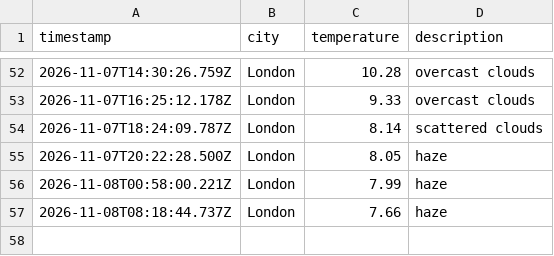
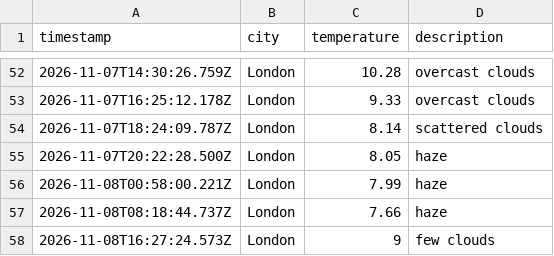
Before and after one commit to friedmandj7/Weather_Data_Ops, a CSV file: data/weather_log.csv, drawn as a sheet; only a part is shown, gaps mark what is left out; the diff names each change by its address in the sheet, - before the commit and + after, or states it on an @@ line.

```diff
--- a/data/weather_log.csv
+++ b/data/weather_log.csv
+row 58: 2026-11-08T16:27:24.573Z | London | 9 | few clouds
```
Also changed, not shown: 1 other file.
